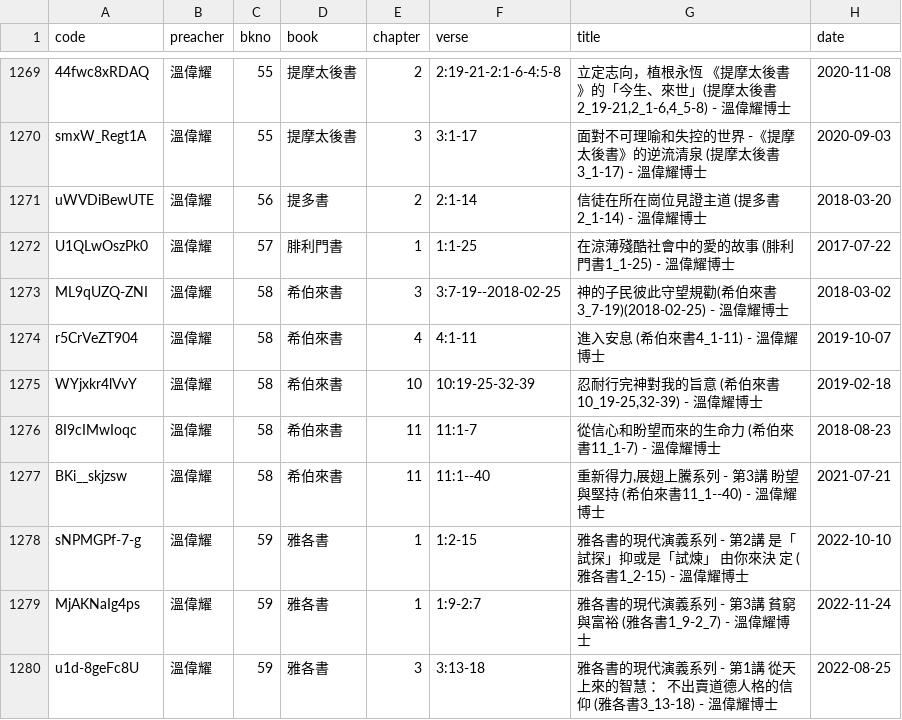
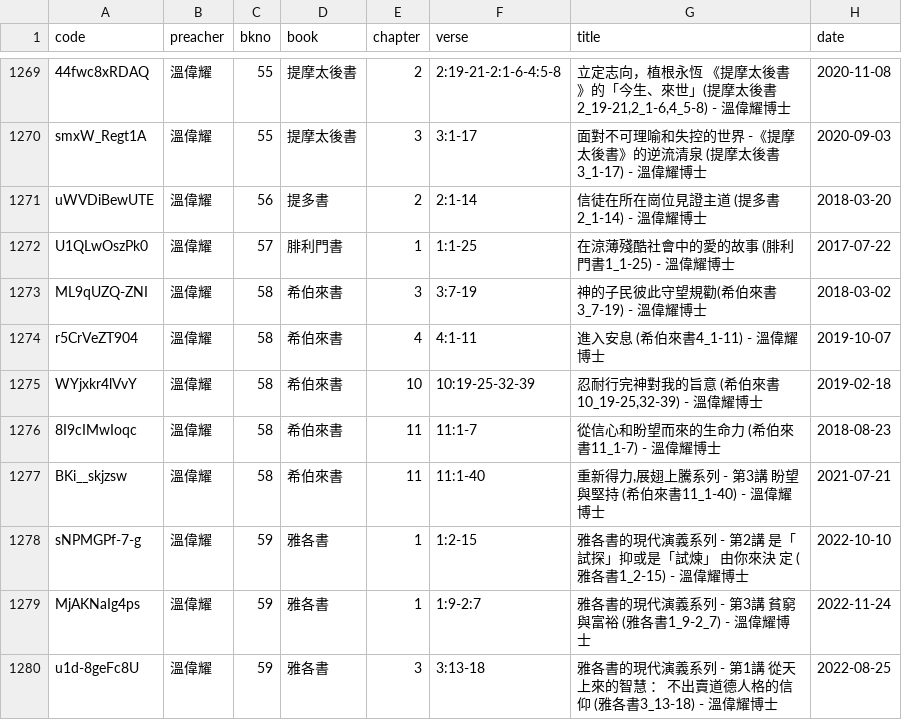
Before and after one commit to michaelchanwahyan/sermon-app, a CSV file: projects/JNG/index_byp.csv, drawn as a sheet; only a part is shown, gaps mark what is left out.

Commit message:
[update] improve multi-verse handling

```diff
--- a/projects/JNG/index_byp.csv
+++ b/projects/JNG/index_byp.csv
@@ -1272,3 +1272,3 @@ uWVDiBewUTE,溫偉耀,56,提多書,2,2:1-14,信徒在所在崗位見證主道 (
 U1QLwOszPk0,溫偉耀,57,腓利門書,1,1:1-25,在涼薄殘酷社會中的愛的故事 (腓利門書1_1-25) - 溫偉耀博士,2017-07-22
-ML9qUZQ-ZNI,溫偉耀,58,希伯來書,3,3:7-19--2018-02-25,神的子民彼此守望規勸(希伯來書3_7-19)(2018-02-25) - 溫偉耀博士,2018-03-02
+ML9qUZQ-ZNI,溫偉耀,58,希伯來書,3,3:7-19,神的子民彼此守望規勸(希伯來書3_7-19) - 溫偉耀博士,2018-03-02
 r5CrVeZT904,溫偉耀,58,希伯來書,4,4:1-11,進入安息 (希伯來書4_1-11) - 溫偉耀博士,2019-10-07
@@ -1276,3 +1276,3 @@ WYjxkr4lVvY,溫偉耀,58,希伯來書,10,10:19-25-32-39,"忍耐行完神對我
 8I9cIMwIoqc,溫偉耀,58,希伯來書,11,11:1-7,從信心和盼望而來的生命力 (希伯來書11_1-7) - 溫偉耀博士,2018-08-23
-BKi__skjzsw,溫偉耀,58,希伯來書,11,11:1--40,"重新得力,展翅上騰系列 - 第3講 盼望與堅持 (希伯來書11_1--40) - 溫偉耀博士",2021-07-21
+BKi__skjzsw,溫偉耀,58,希伯來書,11,11:1-40,"重新得力,展翅上騰系列 - 第3講 盼望與堅持 (希伯來書11_1-40) - 溫偉耀博士",2021-07-21
 sNPMGPf-7-g,溫偉耀,59,雅各書,1,1:2-15,雅各書的現代演義系列  - 第2講 是「試探」抑或是「試煉」 由你來決 定 (雅各書1_2-15) - 溫偉耀博士,2022-10-10
```
Also changed, not shown: 6 other files.
